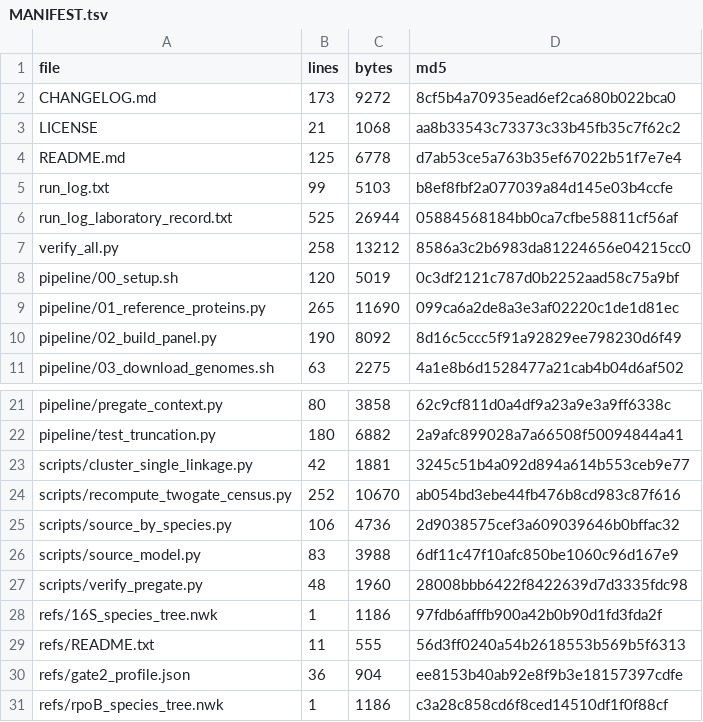
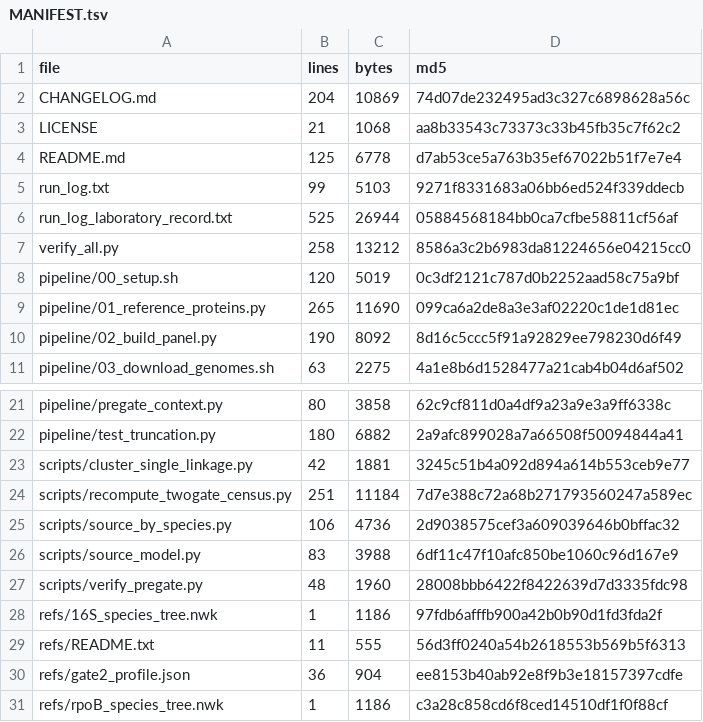
Before and after one commit to drhoo-cloud/pd-levodopa-screen, a TSV file: MANIFEST.tsv, drawn as a sheet; only a part is shown, gaps mark what is left out.

```diff
--- a/MANIFEST.tsv
+++ b/MANIFEST.tsv
@@ -1,6 +1,6 @@
 file	lines	bytes	md5
-CHANGELOG.md	173	9272	8cf5b4a70935ead6ef2ca680b022bca0
+CHANGELOG.md	204	10869	74d07de232495ad3c327c6898628a56c
 LICENSE	21	1068	aa8b33543c73373c33b45fb35c7f62c2
 README.md	125	6778	d7ab53ce5a763b35ef67022b51f7e7e4
-run_log.txt	99	5103	b8ef8fbf2a077039a84d145e03b4ccfe
+run_log.txt	99	5103	9271f8331683a06bb6ed524f339ddecb
 run_log_laboratory_record.txt	525	26944	05884568184bb0ca7cfbe58811cf56af
@@ -23,3 +23,3 @@ pipeline/test_truncation.py	180	6882	2a9afc899028a7a66508f50094844a41
 scripts/cluster_single_linkage.py	42	1881	3245c51b4a092d894a614b553ceb9e77
-scripts/recompute_twogate_census.py	252	10670	ab054bd3ebe44fb476b8cd983c87f616
+scripts/recompute_twogate_census.py	251	11184	7d7e388c72a68b271793560247a589ec
 scripts/source_by_species.py	106	4736	2d9038575cef3a609039646b0bffac32
```
Also changed, not shown: 3 other files.
